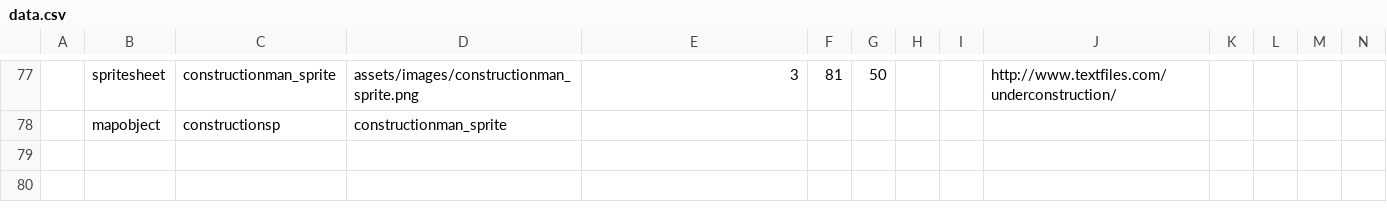
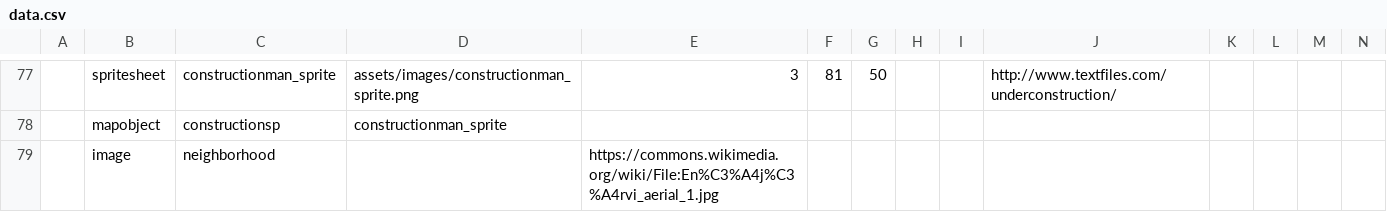
Before and after one commit to miker2049/joegame, a CSV file: assets/data.csv, drawn as a sheet; only a part is shown, gaps mark what is left out; rows hold the shown columns only; the diff names each change by its address in the sheet, - before the commit and + after, or states it on an @@ line.

```diff
--- a/assets/data.csv
+++ b/assets/data.csv
+row 79:  | image | neighborhood |  | https://commons.wikimedia.org/wiki/File:En%C3%A4j%C3%A4rvi_aerial_1.jpg
```
Also changed, not shown: 3 other files.
